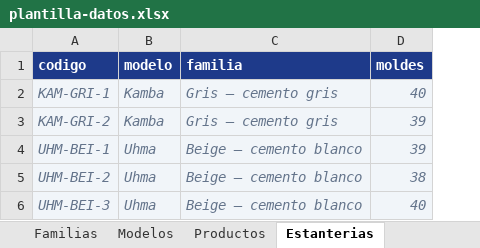
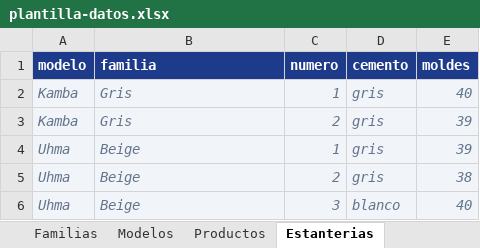
Before and after one commit to CesarAugustoPrado1/control-estanterias, an Excel workbook: plantilla-datos.xlsx, sheet Estanterias, drawn as a sheet; values as stored, in another font and other column widths than the file's, no borders; removed rows and columns are numbered as before the commit, all else as after; the diff names each change by its address in the sheet, - before the commit and + after, or states it on an @@ line.

```diff
--- a/plantilla-datos.xlsx (sheet Estanterias)
+++ b/plantilla-datos.xlsx (sheet Estanterias)
-column A (codigo), rows 2-6: KAM-GRI-1 | KAM-GRI-2 | UHM-BEI-1 | UHM-BEI-2 | UHM-BEI-3
+column C (numero), rows 2-6: 1 | 2 | 1 | 2 | 3
+column D (cemento), rows 2-6: gris | gris | gris | gris | blanco
-B2:B3 (familia): Gris — cemento gris
+B2:B3 (familia): Gris
-B4:B6 (familia): Beige — cemento blanco
+B4:B6 (familia): Beige
```
Also changed, not shown: sheet Productos, sheet Instrucciones, sheet Familias, 30 other files.
